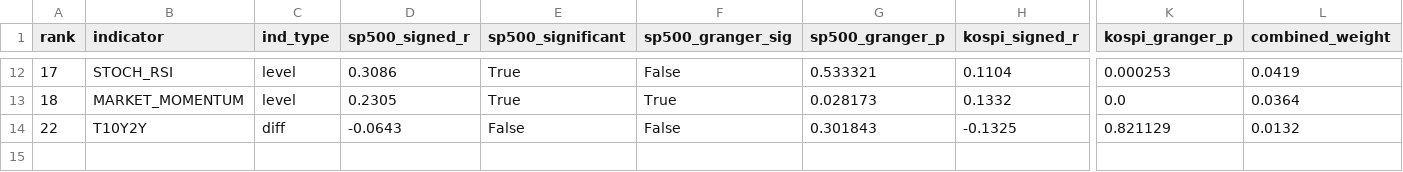
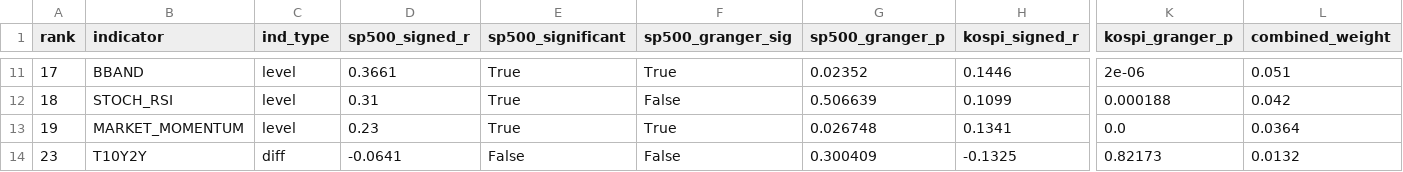
Before and after one commit to HwangatWork/AI-Analyzer, a CSV file: output/indicator_ranking.csv, drawn as a sheet; only a part is shown, gaps mark what is left out; addresses are those after the commit; rows hold the shown columns only; the diff covers the shown part only; the diff names each change by its address in the sheet, - before the commit and + after, or states it on an @@ line.

```diff
--- a/output/indicator_ranking.csv
+++ b/output/indicator_ranking.csv
-B11 (indicator): STOCH_RSI
+B11 (indicator): BBAND
-D11 (sp500_signed_r): 0.3086
+D11 (sp500_signed_r): 0.3661
-F11 (sp500_granger_sig): False
+F11 (sp500_granger_sig): True
-G11 (sp500_granger_p): 0.533321
+G11 (sp500_granger_p): 0.02352
-H11 (kospi_signed_r): 0.1104
+H11 (kospi_signed_r): 0.1446
-K11 (kospi_granger_p): 0.000253
+K11 (kospi_granger_p): 2e-06
-L11 (combined_weight): 0.0419
+L11 (combined_weight): 0.051
-B12 (indicator): MARKET_MOMENTUM
+B12 (indicator): STOCH_RSI
-D12 (sp500_signed_r): 0.2305
+D12 (sp500_signed_r): 0.31
-F12 (sp500_granger_sig): True
+F12 (sp500_granger_sig): False
-G12 (sp500_granger_p): 0.028173
+G12 (sp500_granger_p): 0.506639
-H12 (kospi_signed_r): 0.1332
+H12 (kospi_signed_r): 0.1099
-K12 (kospi_granger_p): 0.0
+K12 (kospi_granger_p): 0.000188
-L12 (combined_weight): 0.0364
+L12 (combined_weight): 0.042
+row 13: 19 | MARKET_MOMENTUM | level | 0.23 | True | True | 0.026748 | 0.1341 | 0.0 | 0.0364
-A14 (rank): 22
+A14 (rank): 23
-D14 (sp500_signed_r): -0.0643
+D14 (sp500_signed_r): -0.0641
-G14 (sp500_granger_p): 0.301843
+G14 (sp500_granger_p): 0.300409
-K14 (kospi_granger_p): 0.821129
+K14 (kospi_granger_p): 0.82173
```
Also changed, not shown: 2 added rows, 3 removed rows and 46 edited cells elsewhere in this file, output/market_signals.csv, output/stock_analysis.csv, 7 other files.
